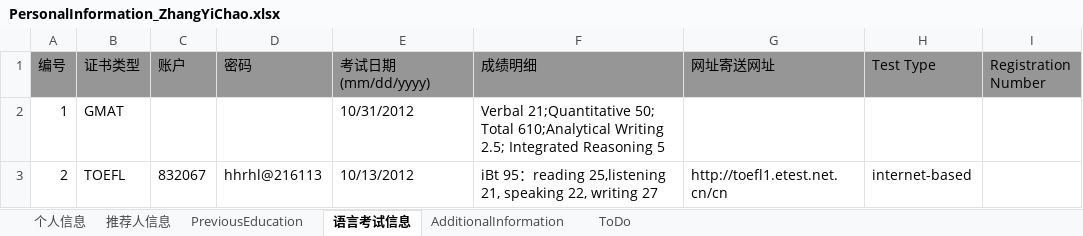
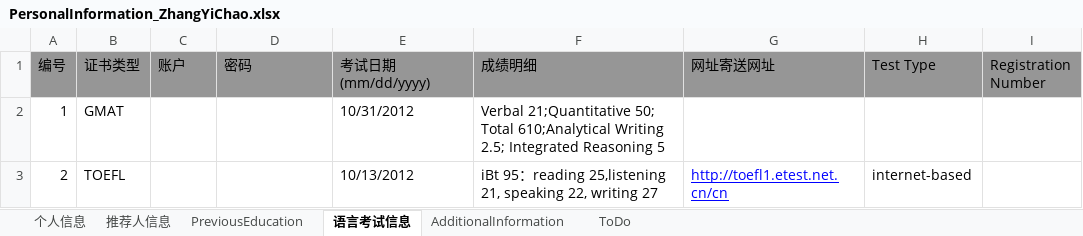
Before and after one commit to lishengrui/ZhangYiChao, an Excel workbook: documents/PersonalInformation_ZhangYiChao.xlsx, sheet 语言考试信息, drawn as a sheet; values as stored, in another font and other column widths than the file's, no borders; the diff names each change by its address in the sheet, - before the commit and + after, or states it on an @@ line.

```diff
--- a/documents/PersonalInformation_ZhangYiChao.xlsx (sheet 语言考试信息)
+++ b/documents/PersonalInformation_ZhangYiChao.xlsx (sheet 语言考试信息)
-C3 (账户): 832067
+C3 (账户): (empty)
-D3 (密码): hhrhl@216113
+D3 (密码): (empty)
@@ G3 underline: off → on, text colour: black → #0000FF @@
```
Also changed, not shown: sheet 个人信息, documents/(MSF)schools_ZhangYiChao.xlsx.
